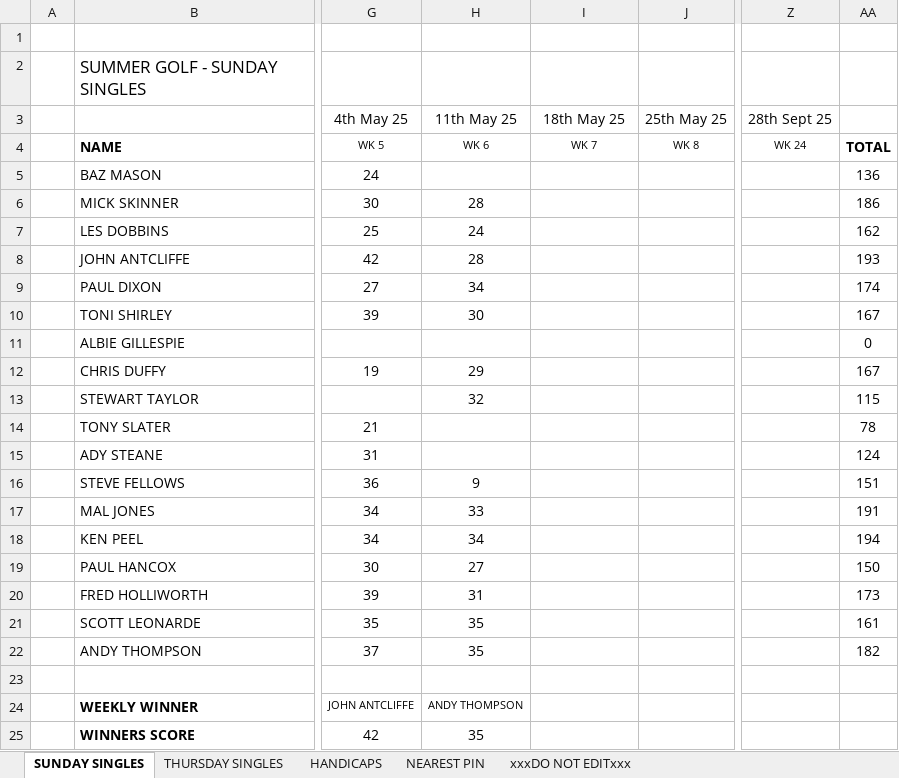
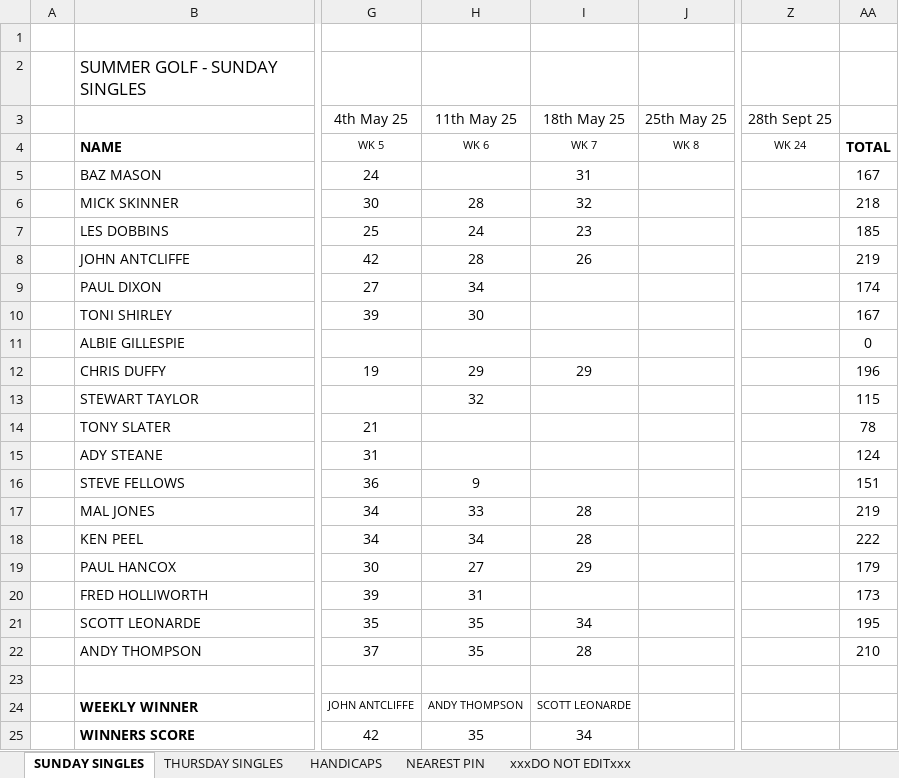
Before and after one commit to stateside2/golf-comp, an Excel workbook: data/SUMMER GOLF 2025.xlsx, sheet SUNDAY SINGLES, drawn as a sheet; only a part is shown, gaps mark what is left out; values as stored, in another font and other column widths than the file's, no borders; charts and pictures not drawn; the diff names each change by its address in the sheet, - before the commit and + after, or states it on an @@ line.

```diff
--- a/data/SUMMER GOLF 2025.xlsx (sheet SUNDAY SINGLES)
+++ b/data/SUMMER GOLF 2025.xlsx (sheet SUNDAY SINGLES)
-I5 (18th May 25): (empty)
+I5 (18th May 25): 31
-AA5: 136
+AA5: 167
-I6 (18th May 25): (empty)
+I6 (18th May 25): 32
-AA6: 186
+AA6: 218
-I7 (18th May 25): (empty)
+I7 (18th May 25): 23
-AA7: 162
+AA7: 185
-I8 (18th May 25): (empty)
+I8 (18th May 25): 26
-AA8: 193
+AA8: 219
-I12 (18th May 25): (empty)
+I12 (18th May 25): 29
-AA12: 167
+AA12: 196
-I17:I18 (18th May 25): (empty)
+I17:I18 (18th May 25): 28
-AA17: 191
+AA17: 219
-AA18: 194
+AA18: 222
-I19 (18th May 25): (empty)
+I19 (18th May 25): 29
-AA19: 150
+AA19: 179
-I21 (18th May 25): (empty)
+I21 (18th May 25): 34
-AA21: 161
+AA21: 195
-I22 (18th May 25): (empty)
+I22 (18th May 25): 28
-AA22: 182
+AA22: 210
-I24 (18th May 25): (empty)
+I24 (18th May 25): SCOTT LEONARDE
-I25 (18th May 25): (empty)
+I25 (18th May 25): 34
```
Also changed, not shown: sheet THURSDAY SINGLES, sheet HANDICAPS, sheet xxxDO NOT EDITxxx, sheet NEAREST PIN, 1 other file.
